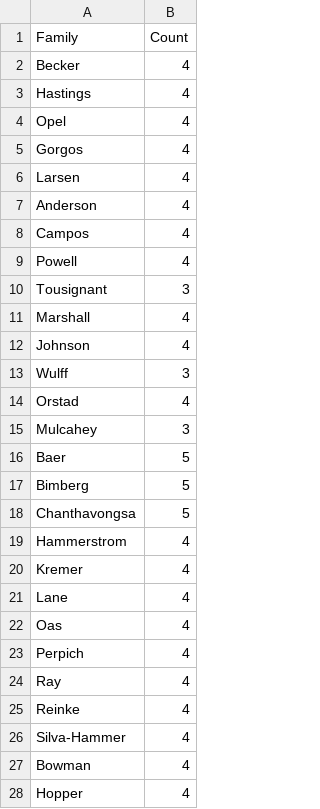
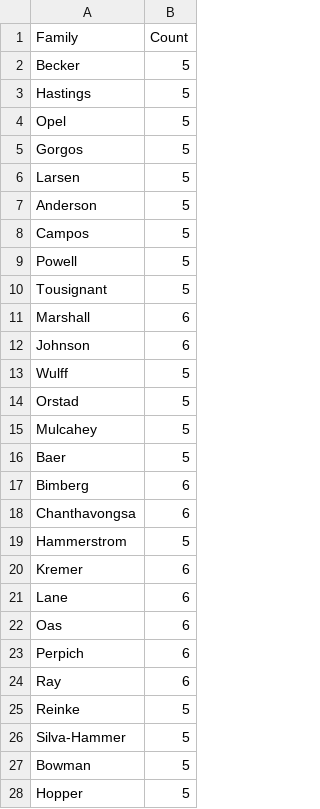
Before and after one commit to norm0/lockerroom, a CSV file: assignment_counts.csv, drawn as a sheet; only a part is shown; the diff covers the shown part only.

```diff
--- a/assignment_counts.csv
+++ b/assignment_counts.csv
@@ -1,28 +1,28 @@
 Family,Count
-Becker,4
-Hastings,4
-Opel,4
-Gorgos,4
-Larsen,4
-Anderson,4
-Campos,4
-Powell,4
-Tousignant,3
-Marshall,4
-Johnson,4
-Wulff,3
-Orstad,4
-Mulcahey,3
+Becker,5
+Hastings,5
+Opel,5
+Gorgos,5
+Larsen,5
+Anderson,5
+Campos,5
+Powell,5
+Tousignant,5
+Marshall,6
+Johnson,6
+Wulff,5
+Orstad,5
+Mulcahey,5
 Baer,5
-Bimberg,5
-Chanthavongsa,5
-Hammerstrom,4
-Kremer,4
-Lane,4
-Oas,4
-Perpich,4
-Ray,4
-Reinke,4
-Silva-Hammer,4
-Bowman,4
-Hopper,4
+Bimberg,6
+Chanthavongsa,6
+Hammerstrom,5
+Kremer,6
+Lane,6
+Oas,6
+Perpich,6
+Ray,6
+Reinke,5
+Silva-Hammer,5
+Bowman,5
+Hopper,5
```
Also changed, not shown: 16 edited cells elsewhere in this file, assigned_events.csv, locker_room_monitors_10b1.csv, 7 other files.
